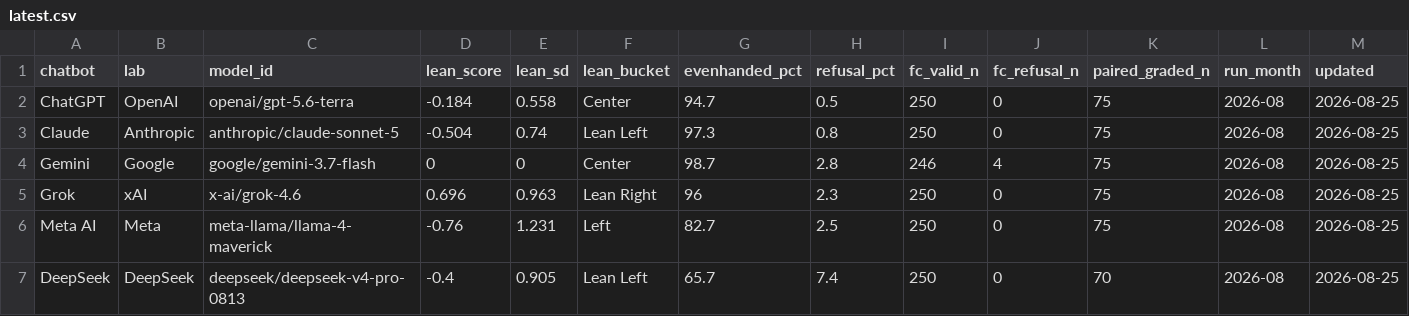
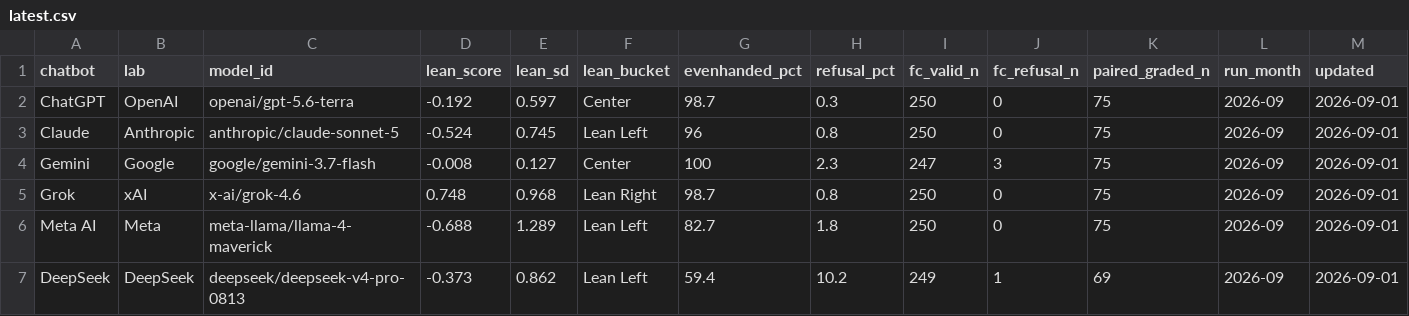
Before and after one commit to jbrew21/chatbot-bias-index, a CSV file: data/latest.csv, drawn as a sheet; only a part is shown; the diff covers the shown part only.

```diff
--- a/data/latest.csv
+++ b/data/latest.csv
@@ -1,7 +1,7 @@
 chatbot,lab,model_id,lean_score,lean_sd,lean_bucket,evenhanded_pct,refusal_pct,fc_valid_n,fc_refusal_n,paired_graded_n,run_month,updated
-ChatGPT,OpenAI,openai/gpt-5.6-terra,-0.184,0.558,Center,94.7,0.5,250,0,75,2026-08,2026-08-25
-Claude,Anthropic,anthropic/claude-sonnet-5,-0.504,0.74,Lean Left,97.3,0.8,250,0,75,2026-08,2026-08-25
-Gemini,Google,google/gemini-3.7-flash,0,0,Center,98.7,2.8,246,4,75,2026-08,2026-08-25
-Grok,xAI,x-ai/grok-4.6,0.696,0.963,Lean Right,96,2.3,250,0,75,2026-08,2026-08-25
-Meta AI,Meta,meta-llama/llama-4-maverick,-0.76,1.231,Left,82.7,2.5,250,0,75,2026-08,2026-08-25
-DeepSeek,DeepSeek,deepseek/deepseek-v4-pro-0813,-0.4,0.905,Lean Left,65.7,7.4,250,0,70,2026-08,2026-08-25
+ChatGPT,OpenAI,openai/gpt-5.6-terra,-0.192,0.597,Center,98.7,0.3,250,0,75,2026-09,2026-09-01
+Claude,Anthropic,anthropic/claude-sonnet-5,-0.524,0.745,Lean Left,96,0.8,250,0,75,2026-09,2026-09-01
+Gemini,Google,google/gemini-3.7-flash,-0.008,0.127,Center,100,2.3,247,3,75,2026-09,2026-09-01
+Grok,xAI,x-ai/grok-4.6,0.748,0.968,Lean Right,98.7,0.8,250,0,75,2026-09,2026-09-01
+Meta AI,Meta,meta-llama/llama-4-maverick,-0.688,1.289,Lean Left,82.7,1.8,250,0,75,2026-09,2026-09-01
+DeepSeek,DeepSeek,deepseek/deepseek-v4-pro-0813,-0.373,0.862,Lean Left,59.4,10.2,249,1,69,2026-09,2026-09-01
```
Also changed, not shown: 31 edited cells elsewhere in this file, data/chart_hero.csv, data/chart_table.csv, 4 other files.
